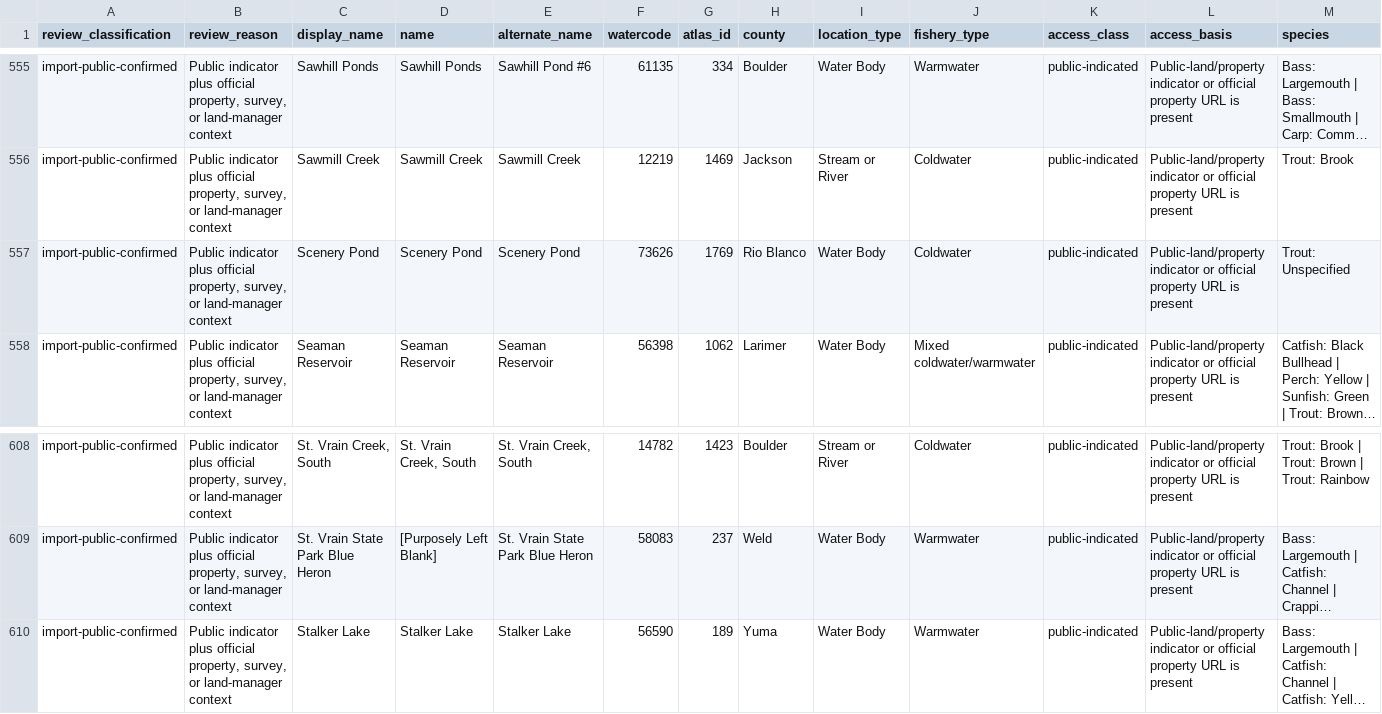
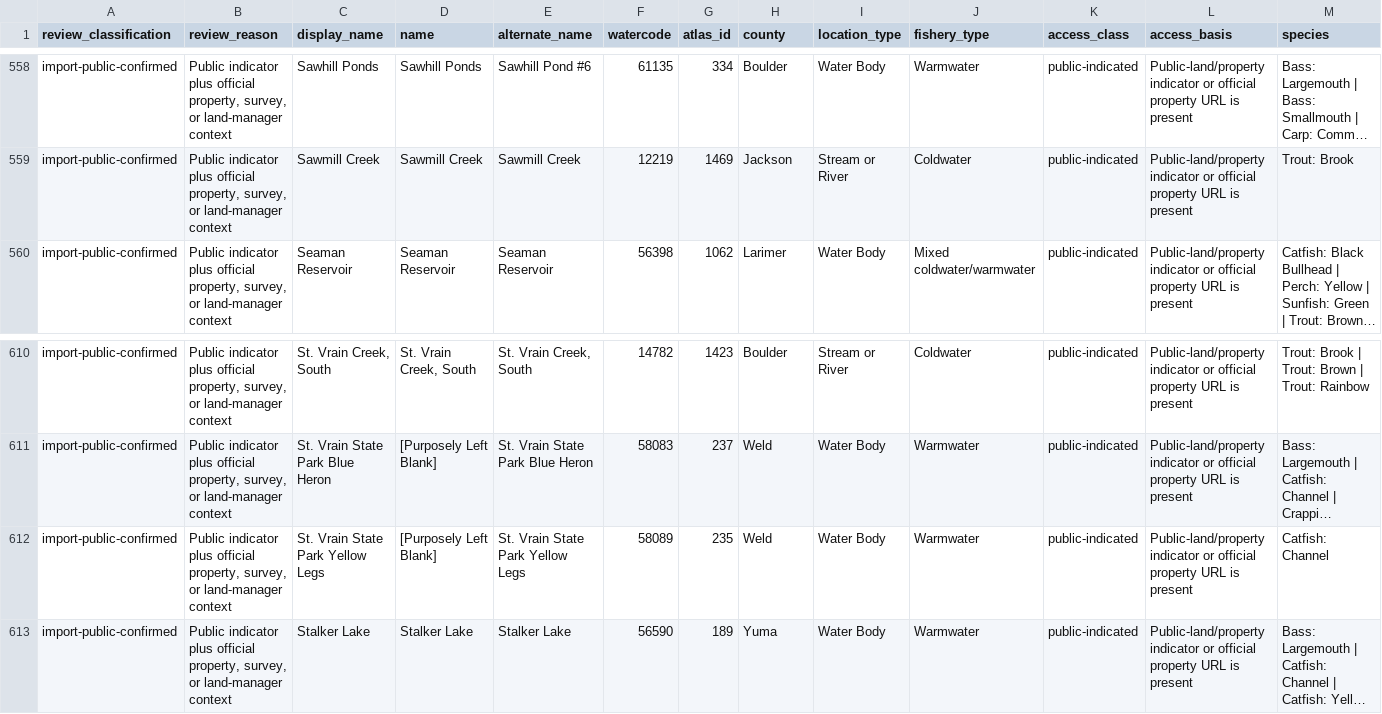
Before and after one commit to jessesandlin-Colorado/Colorado-Fish-Stocking-Map, a CSV file: data/atlas-only-waters-classified.csv, drawn as a sheet; only a part is shown, gaps mark what is left out; long unchanged cells end in …; removed rows and columns are numbered as before the commit, all else as after; rows hold the shown columns only; the diff covers the shown part only; the diff names each change by its address in the sheet, - before the commit and + after, or states it on an @@ line.

```diff
--- a/data/atlas-only-waters-classified.csv
+++ b/data/atlas-only-waters-classified.csv
-row 557: import-public-confirmed | Public indicator plus official property, survey, or land-manager context | Scenery Pond | Scenery Pond | Scenery Pond | 73626 | 1769 | Rio Blanco | Water Body | Coldwater | public-indicated | Public-land/property indicator or official property URL is present | Trout: Unspecified
+row 612: import-public-confirmed | Public indicator plus official property, survey, or land-manager context | St. Vrain State Park Yellow Legs | [Purposely Left Blank] | St. Vrain State Park Yellow Legs | 58089 | 235 | Weld | Water Body | Warmwater | public-indicated | Public-land/property indicator or official property URL is present | Catfish: Channel
```
Also changed, not shown: 3 added rows and 2 removed rows elsewhere in this file, data/atlas-only-waters-review.csv, 14 other files.
